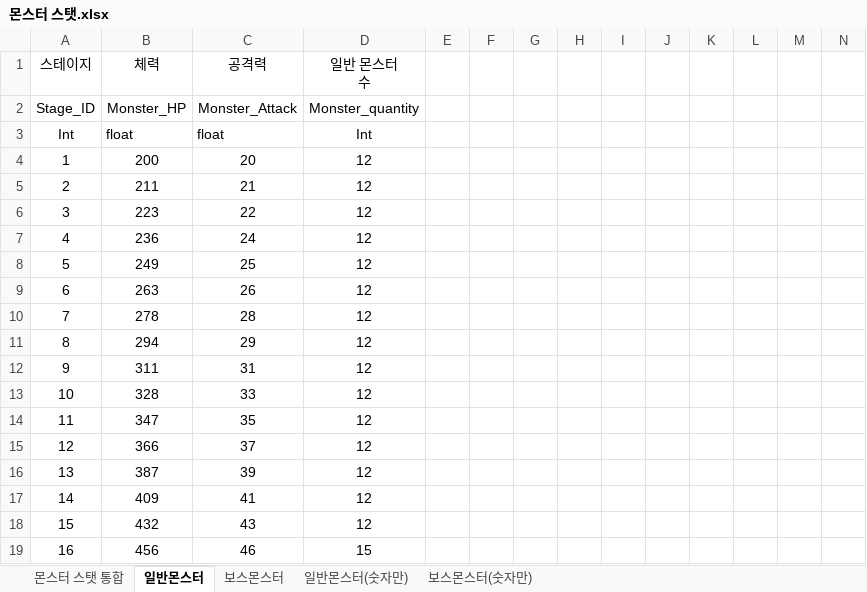
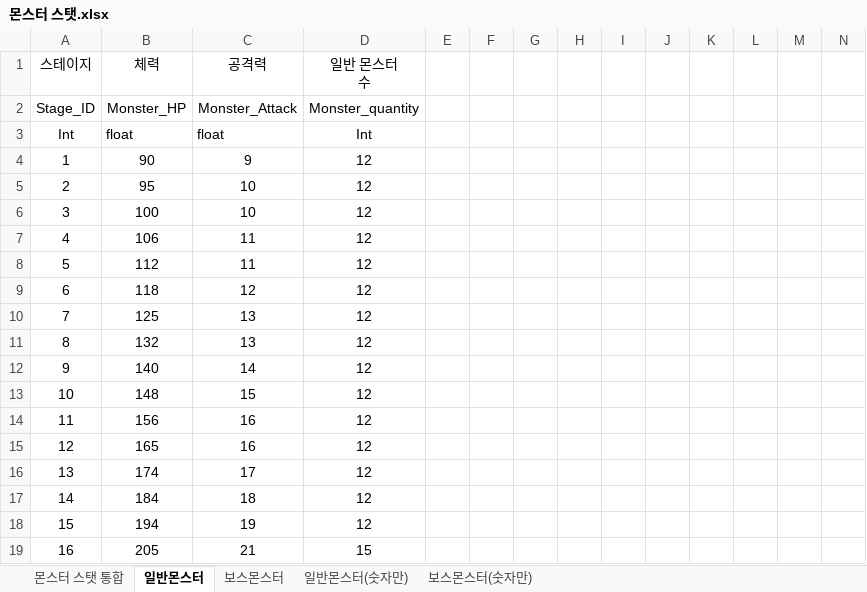
Before and after one commit to Corporate-Agreement-Project-In-Kyung-Il/Corporate-Agreement, an Excel workbook: Assets/05.DataTable/몬스터 스탯.xlsx, sheet 일반몬스터, drawn as a sheet; only a part is shown; values as stored, in another font and other column widths than the file's, no borders; charts and pictures not drawn; the diff covers the shown part only; the diff names each change by its address in the sheet, - before the commit and + after, or states it on an @@ line.

```diff
--- a/Assets/05.DataTable/몬스터 스탯.xlsx (sheet 일반몬스터)
+++ b/Assets/05.DataTable/몬스터 스탯.xlsx (sheet 일반몬스터)
-B4 (체력): 200
+B4 (체력): 90
-C4 (공격력): 20
+C4 (공격력): 9
-B5 (체력): 211
+B5 (체력): 95
-C5 (공격력): 21
+C5 (공격력): 10
-B6 (체력): 223
+B6 (체력): 100
-C6 (공격력): 22
+C6 (공격력): 10
-B7 (체력): 236
+B7 (체력): 106
-C7 (공격력): 24
+C7 (공격력): 11
-B8 (체력): 249
+B8 (체력): 112
-C8 (공격력): 25
+C8 (공격력): 11
-B9 (체력): 263
+B9 (체력): 118
-C9 (공격력): 26
+C9 (공격력): 12
-B10 (체력): 278
+B10 (체력): 125
-C10 (공격력): 28
+C10 (공격력): 13
-B11 (체력): 294
+B11 (체력): 132
-C11 (공격력): 29
+C11 (공격력): 13
-B12 (체력): 311
+B12 (체력): 140
-C12 (공격력): 31
+C12 (공격력): 14
-B13 (체력): 328
+B13 (체력): 148
-C13 (공격력): 33
+C13 (공격력): 15
-B14 (체력): 347
+B14 (체력): 156
-C14 (공격력): 35
+C14 (공격력): 16
-B15 (체력): 366
+B15 (체력): 165
-C15 (공격력): 37
+C15 (공격력): 16
-B16 (체력): 387
+B16 (체력): 174
-C16 (공격력): 39
+C16 (공격력): 17
-B17 (체력): 409
+B17 (체력): 184
-C17 (공격력): 41
+C17 (공격력): 18
-B18 (체력): 432
+B18 (체력): 194
-C18 (공격력): 43
+C18 (공격력): 19
-B19 (체력): 456
+B19 (체력): 205
-C19 (공격력): 46
+C19 (공격력): 21
```
Also changed, not shown: 88 edited cells elsewhere in this sheet, sheet 몬스터 스탯 통합, sheet 보스몬스터, charts or pictures, 30 other files.
